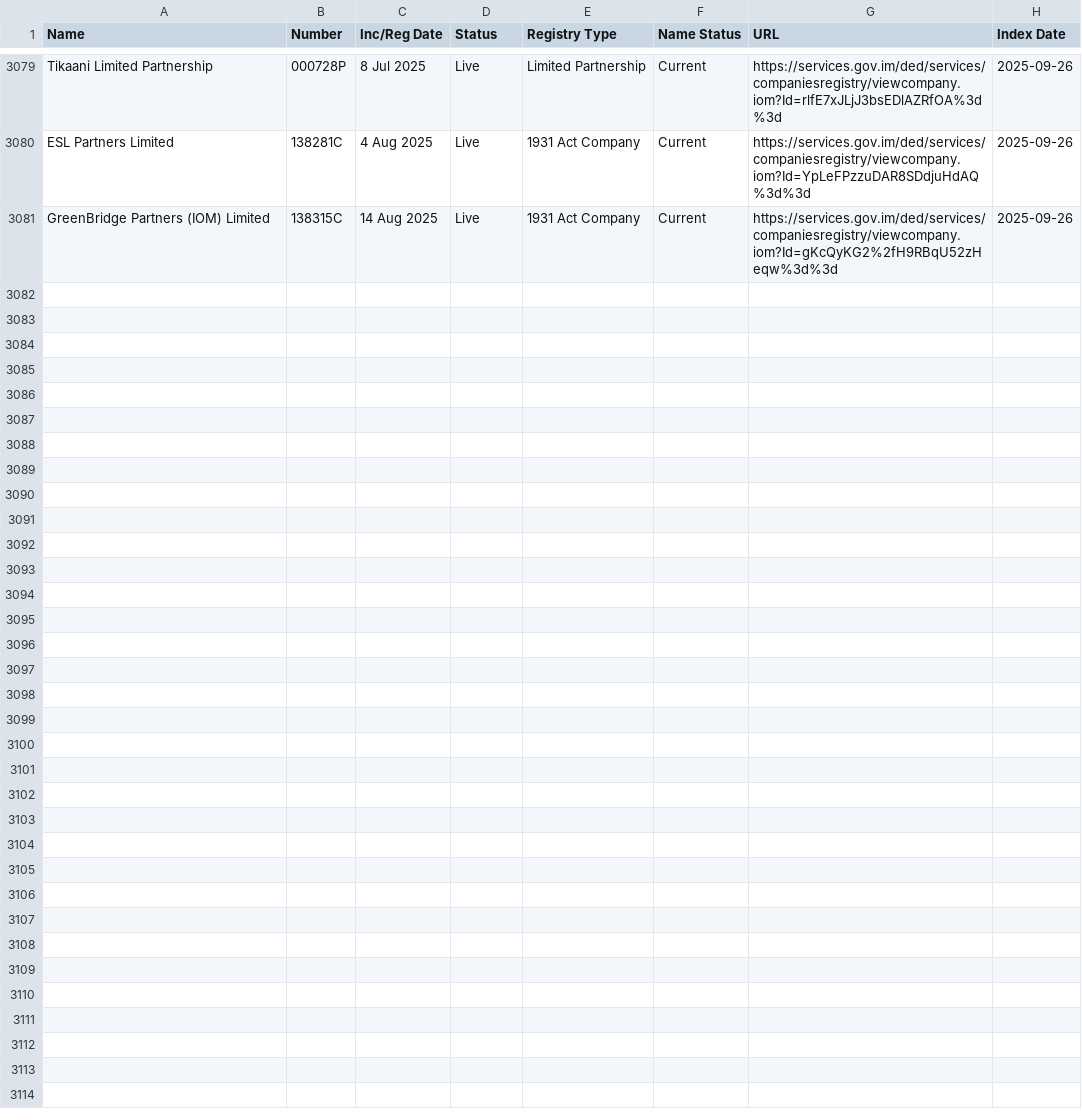
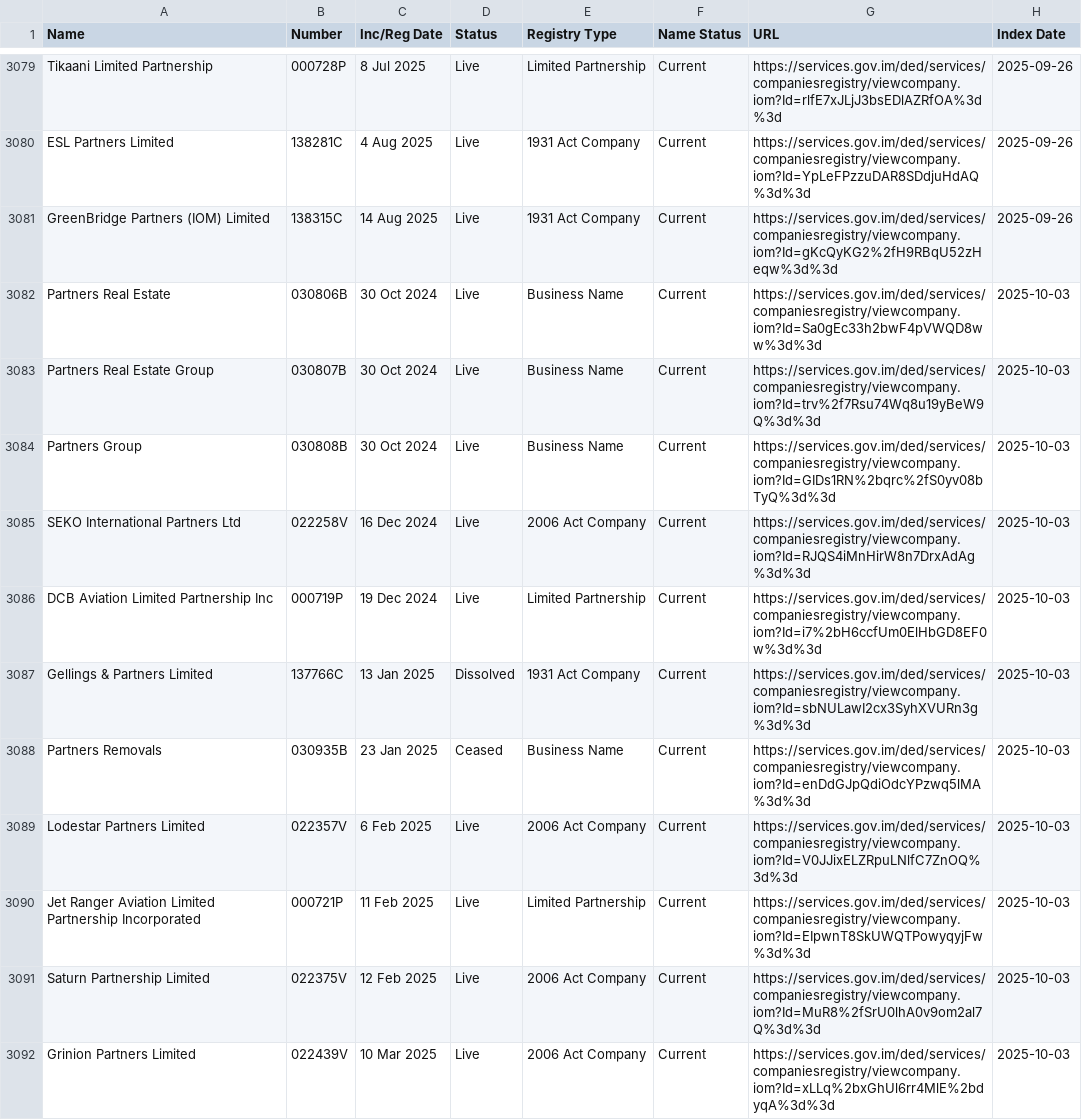
Before and after one commit to dankarran/isleofman-opendata, a CSV file: data/gov.im/companies/sources/search/names/PARTNER.csv, drawn as a sheet; only a part is shown, gaps mark what is left out; the diff covers the shown part only; the diff names each change by its address in the sheet, - before the commit and + after, or states it on an @@ line.

```diff
--- a/data/gov.im/companies/sources/search/names/PARTNER.csv
+++ b/data/gov.im/companies/sources/search/names/PARTNER.csv
+row 3082: Partners Real Estate | 030806B | 30 Oct 2024 | Live | Business Name | Current | https://services.gov.im/ded/services/companiesregistry/viewcompany.iom?Id=Sa0gEc33h2bwF4pVWQD8ww%3d%3d | 2025-10-03
+row 3083: Partners Real Estate Group | 030807B | 30 Oct 2024 | Live | Business Name | Current | https://services.gov.im/ded/services/companiesregistry/viewcompany.iom?Id=trv%2f7Rsu74Wq8u19yBeW9Q%3d%3d | 2025-10-03
+row 3084: Partners Group | 030808B | 30 Oct 2024 | Live | Business Name | Current | https://services.gov.im/ded/services/companiesregistry/viewcompany.iom?Id=GIDs1RN%2bqrc%2fS0yv08bTyQ%3d%3d | 2025-10-03
+row 3085: SEKO International Partners Ltd | 022258V | 16 Dec 2024 | Live | 2006 Act Company | Current | https://services.gov.im/ded/services/companiesregistry/viewcompany.iom?Id=RJQS4iMnHirW8n7DrxAdAg%3d%3d | 2025-10-03
+row 3086: DCB Aviation Limited Partnership Inc | 000719P | 19 Dec 2024 | Live | Limited Partnership | Current | https://services.gov.im/ded/services/companiesregistry/viewcompany.iom?Id=i7%2bH6ccfUm0ElHbGD8EF0w%3d%3d | 2025-10-03
+row 3087: Gellings & Partners Limited | 137766C | 13 Jan 2025 | Dissolved | 1931 Act Company | Current | https://services.gov.im/ded/services/companiesregistry/viewcompany.iom?Id=sbNULawI2cx3SyhXVURn3g%3d%3d | 2025-10-03
+row 3088: Partners Removals | 030935B | 23 Jan 2025 | Ceased | Business Name | Current | https://services.gov.im/ded/services/companiesregistry/viewcompany.iom?Id=enDdGJpQdiOdcYPzwq5lMA%3d%3d | 2025-10-03
+row 3089: Lodestar Partners Limited | 022357V | 6 Feb 2025 | Live | 2006 Act Company | Current | https://services.gov.im/ded/services/companiesregistry/viewcompany.iom?Id=V0JJixELZRpuLNlfC7ZnOQ%3d%3d | 2025-10-03
+row 3090: Jet Ranger Aviation Limited Partnership Incorporated | 000721P | 11 Feb 2025 | Live | Limited Partnership | Current | https://services.gov.im/ded/services/companiesregistry/viewcompany.iom?Id=EIpwnT8SkUWQTPowyqyjFw%3d%3d | 2025-10-03
+row 3091: Saturn Partnership Limited | 022375V | 12 Feb 2025 | Live | 2006 Act Company | Current | https://services.gov.im/ded/services/companiesregistry/viewcompany.iom?Id=MuR8%2fSrU0lhA0v9om2al7Q%3d%3d | 2025-10-03
+row 3092: Grinion Partners Limited | 022439V | 10 Mar 2025 | Live | 2006 Act Company | Current | https://services.gov.im/ded/services/companiesregistry/viewcompany.iom?Id=xLLq%2bxGhUl6rr4MlE%2bdyqA%3d%3d | 2025-10-03
```
Also changed, not shown: 10 added rows elsewhere in this file, data/gov.im/companies/sources/search/names/CORP.csv, data/gov.im/companies/sources/search/names/FOUNDATION.csv, 33 other files.
